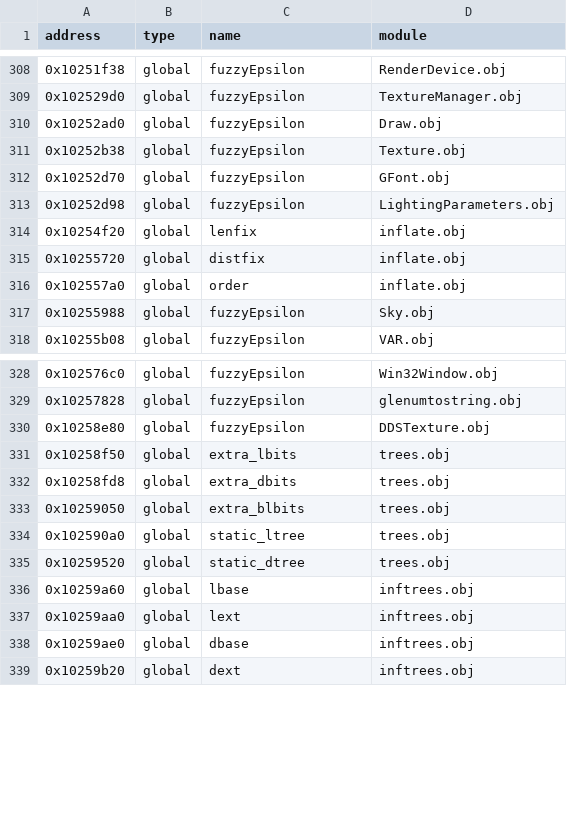
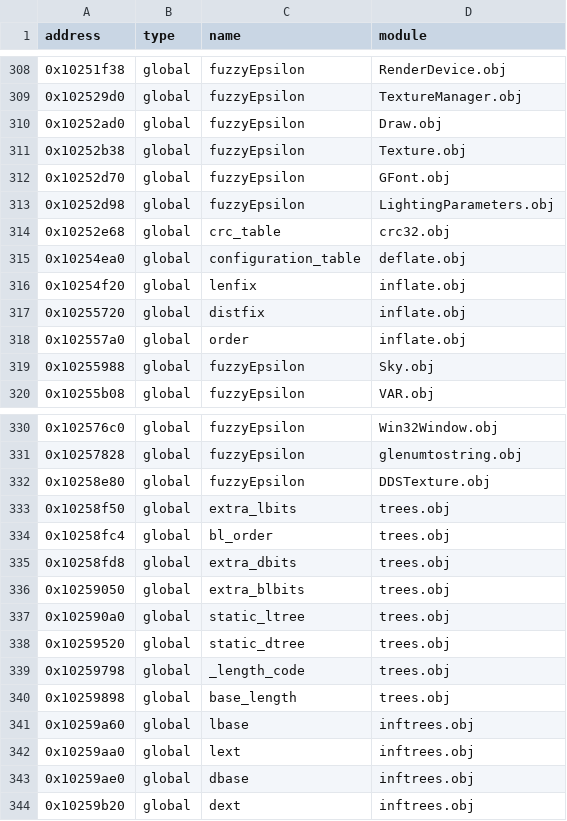
Before and after one commit to Iaying6564/OpenRBX, a CSV file: reccmp/webservice-statics.csv, drawn as a sheet; only a part is shown, gaps mark what is left out.

Commit message:
Name the zlib and IJG tables the report prints as offsets
crc_table, configuration_table, bl_order, _length_code and base_length are file
statics whose names never reach a PDB public on either side, so reccmp printed
every operand that references them as <OFFSETn>. Each is identified by its bytes
against the vendored initializer rather than by the declaration: crc_table at
0x10252e68 opens 00 00 00 00 / 96 30 07 77 / 2c 61 0e ee / ba 51 09 99, which is
the standard CRC-32 table, and bl_order at 0x10258fc4 is 10 11 12 00 08 07 09 06
0a 05 0b 04 0c 03 0d 02 0e 01 0f, trees.c:70 verbatim.

bl_order also corroborates the two rows already in this file: it begins exactly
where extra_lbits' 116 bytes end, and its own 19 ints pad to 20, which is where
extra_dbits begins. deflate gains 0.0016.

```diff
--- a/reccmp/webservice-statics.csv
+++ b/reccmp/webservice-statics.csv
@@ -313,2 +313,4 @@ address,type,name,module
 0x10252d98,global,fuzzyEpsilon,LightingParameters.obj
+0x10252e68,global,crc_table,crc32.obj
+0x10254ea0,global,configuration_table,deflate.obj
 0x10254f20,global,lenfix,inflate.obj
@@ -331,2 +333,3 @@ address,type,name,module
 0x10258f50,global,extra_lbits,trees.obj
+0x10258fc4,global,bl_order,trees.obj
 0x10258fd8,global,extra_dbits,trees.obj
@@ -335,2 +338,4 @@ address,type,name,module
 0x10259520,global,static_dtree,trees.obj
+0x10259798,global,_length_code,trees.obj
+0x10259898,global,base_length,trees.obj
 0x10259a60,global,lbase,inftrees.obj
```
